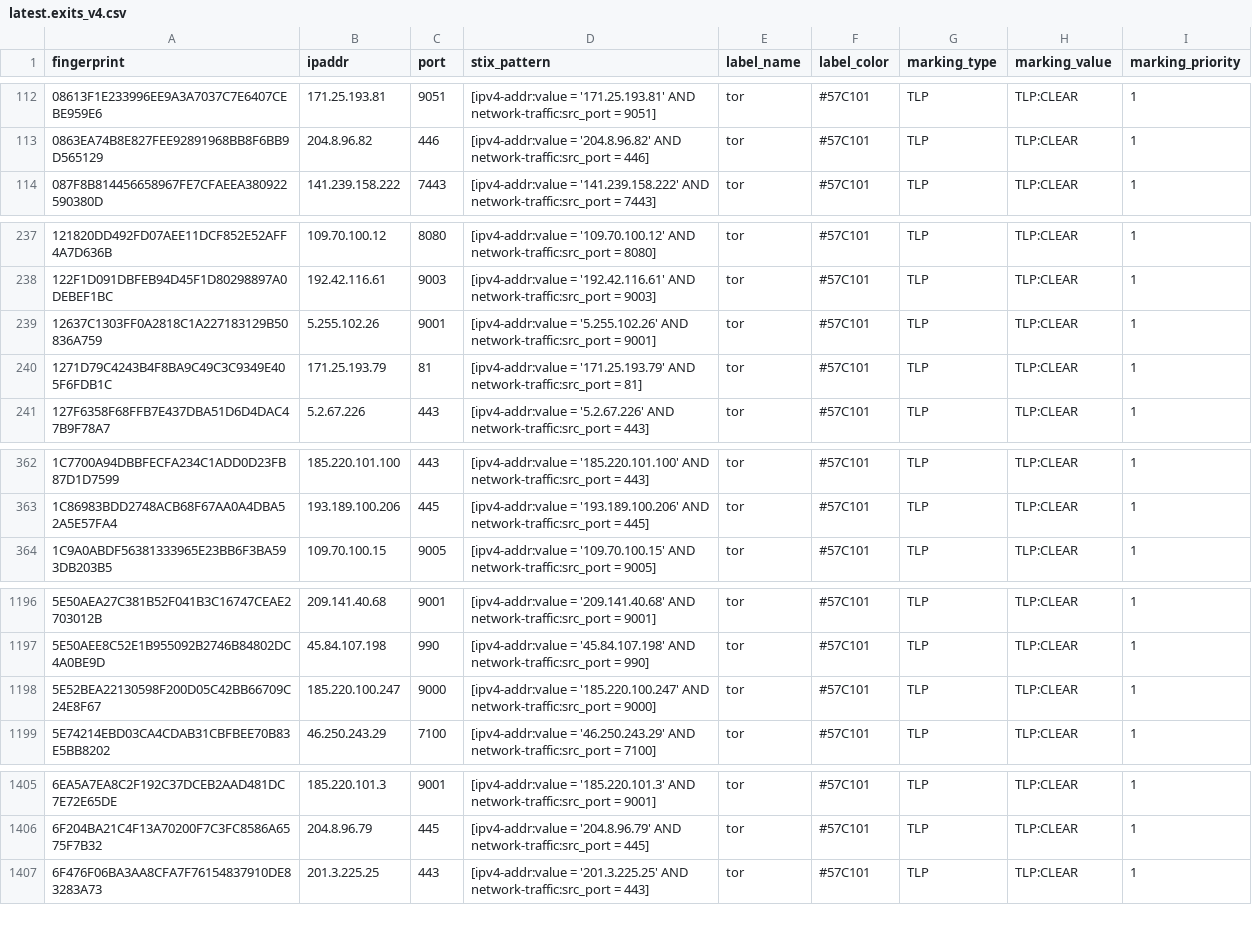
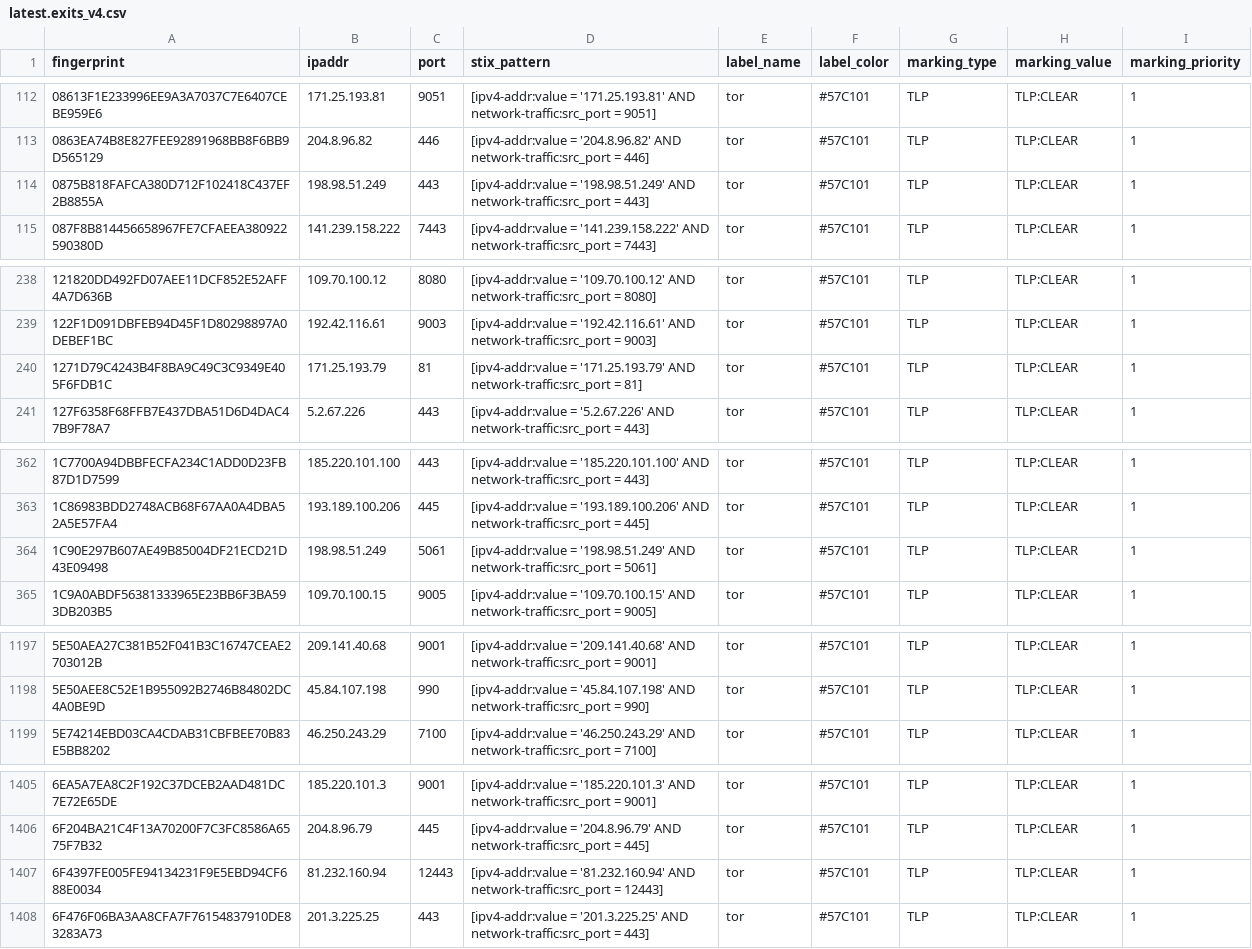
Before and after one commit to DreadFog/tor_csv_feed_opencti, a CSV file: latest.exits_v4.csv, drawn as a sheet; only a part is shown, gaps mark what is left out; the diff covers the shown part only.

```diff
--- a/latest.exits_v4.csv
+++ b/latest.exits_v4.csv
@@ -113,2 +113,3 @@ fingerprint,ipaddr,port,stix_pattern,label_name,label_color,marking_type,marking
 0863EA74B8E827FEE92891968BB8F6BB9D565129,204.8.96.82,446,[ipv4-addr:value = '204.8.96.82' AND network-traffic:src_port = 446],tor,#57C101,TLP,TLP:CLEAR,1
+0875B818FAFCA380D712F102418C437EF2B8855A,198.98.51.249,443,[ipv4-addr:value = '198.98.51.249' AND network-traffic:src_port = 443],tor,#57C101,TLP,TLP:CLEAR,1
 087F8B814456658967FE7CFAEEA380922590380D,141.239.158.222,7443,[ipv4-addr:value = '141.239.158.222' AND network-traffic:src_port = 7443],tor,#57C101,TLP,TLP:CLEAR,1
@@ -238,3 +239,2 @@ fingerprint,ipaddr,port,stix_pattern,label_name,label_color,marking_type,marking
 122F1D091DBFEB94D45F1D80298897A0DEBEF1BC,192.42.116.61,9003,[ipv4-addr:value = '192.42.116.61' AND network-traffic:src_port = 9003],tor,#57C101,TLP,TLP:CLEAR,1
-12637C1303FF0A2818C1A227183129B50836A759,5.255.102.26,9001,[ipv4-addr:value = '5.255.102.26' AND network-traffic:src_port = 9001],tor,#57C101,TLP,TLP:CLEAR,1
 1271D79C4243B4F8BA9C49C3C9349E405F6FDB1C,171.25.193.79,81,[ipv4-addr:value = '171.25.193.79' AND network-traffic:src_port = 81],tor,#57C101,TLP,TLP:CLEAR,1
@@ -363,2 +363,3 @@ fingerprint,ipaddr,port,stix_pattern,label_name,label_color,marking_type,marking
 1C86983BDD2748ACB68F67AA0A4DBA52A5E57FA4,193.189.100.206,445,[ipv4-addr:value = '193.189.100.206' AND network-traffic:src_port = 445],tor,#57C101,TLP,TLP:CLEAR,1
+1C90E297B607AE49B85004DF21ECD21D43E09498,198.98.51.249,5061,[ipv4-addr:value = '198.98.51.249' AND network-traffic:src_port = 5061],tor,#57C101,TLP,TLP:CLEAR,1
 1C9A0ABDF56381333965E23BB6F3BA593DB203B5,109.70.100.15,9005,[ipv4-addr:value = '109.70.100.15' AND network-traffic:src_port = 9005],tor,#57C101,TLP,TLP:CLEAR,1
@@ -1197,3 +1198,2 @@ fingerprint,ipaddr,port,stix_pattern,label_name,label_color,marking_type,marking
 5E50AEE8C52E1B955092B2746B84802DC4A0BE9D,45.84.107.198,990,[ipv4-addr:value = '45.84.107.198' AND network-traffic:src_port = 990],tor,#57C101,TLP,TLP:CLEAR,1
-5E52BEA22130598F200D05C42BB66709C24E8F67,185.220.100.247,9000,[ipv4-addr:value = '185.220.100.247' AND network-traffic:src_port = 9000],tor,#57C101,TLP,TLP:CLEAR,1
 5E74214EBD03CA4CDAB31CBFBEE70B83E5BB8202,46.250.243.29,7100,[ipv4-addr:value = '46.250.243.29' AND network-traffic:src_port = 7100],tor,#57C101,TLP,TLP:CLEAR,1
@@ -1406,2 +1406,3 @@ fingerprint,ipaddr,port,stix_pattern,label_name,label_color,marking_type,marking
 6F204BA21C4F13A70200F7C3FC8586A6575F7B32,204.8.96.79,445,[ipv4-addr:value = '204.8.96.79' AND network-traffic:src_port = 445],tor,#57C101,TLP,TLP:CLEAR,1
+6F4397FE005FE94134231F9E5EBD94CF688E0034,81.232.160.94,12443,[ipv4-addr:value = '81.232.160.94' AND network-traffic:src_port = 12443],tor,#57C101,TLP,TLP:CLEAR,1
 6F476F06BA3AA8CFA7F76154837910DE83283A73,201.3.225.25,443,[ipv4-addr:value = '201.3.225.25' AND network-traffic:src_port = 443],tor,#57C101,TLP,TLP:CLEAR,1
```
Also changed, not shown: 4 added rows elsewhere in this file, latest.all_v6.csv, latest.exits_v6.csv, 3 other files.
